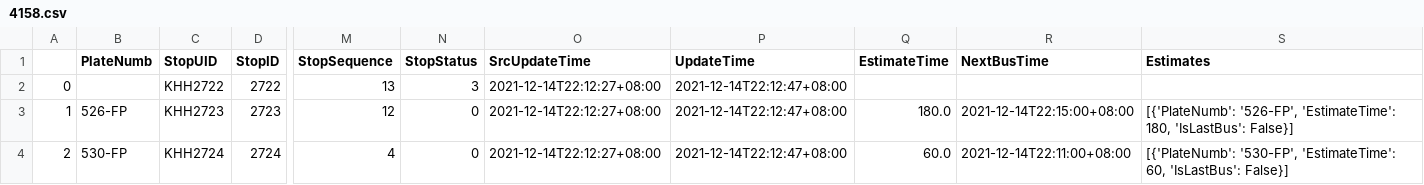
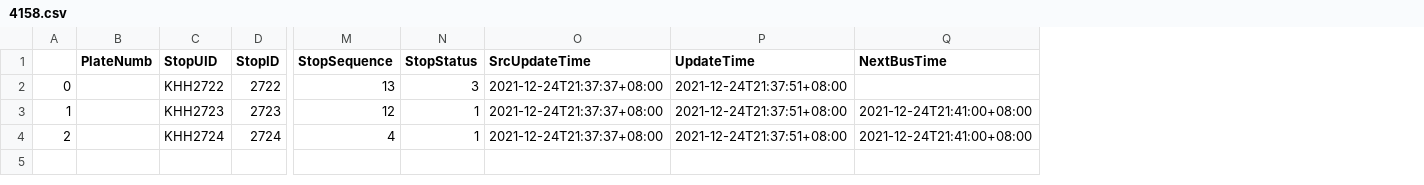
Before and after one commit to JunTeng1113/python, a CSV file: 程式設計(三)期末專題/csv/4158.csv, drawn as a sheet; only a part is shown, gaps mark what is left out; removed rows and columns are numbered as before the commit, all else as after; the diff names each change by its address in the sheet, - before the commit and + after, or states it on an @@ line.

```diff
--- a/程式設計(三)期末專題/csv/4158.csv
+++ b/程式設計(三)期末專題/csv/4158.csv
-column Q (EstimateTime), rows 3-4: 180.0 | 60.0
-column S (Estimates), rows 3-4: [{'PlateNumb': '526-FP', 'EstimateTime': 180, 'IsLastBus': False}] | [{'PlateNumb': '530-FP', 'EstimateTime': 60, 'IsLastBus': False}]
-O2:O4 (SrcUpdateTime): 2021-12-14T22:12:27+08:00
+O2:O4 (SrcUpdateTime): 2021-12-24T21:37:37+08:00
-P2:P4 (UpdateTime): 2021-12-14T22:12:47+08:00
+P2:P4 (UpdateTime): 2021-12-24T21:37:51+08:00
-B3 (PlateNumb): 526-FP
+B3 (PlateNumb): (empty)
-N3:N4 (StopStatus): 0
+N3:N4 (StopStatus): 1
-Q3 (NextBusTime): 2021-12-14T22:15:00+08:00
+Q3 (NextBusTime): 2021-12-24T21:41:00+08:00
-B4 (PlateNumb): 530-FP
+B4 (PlateNumb): (empty)
-Q4 (NextBusTime): 2021-12-14T22:11:00+08:00
+Q4 (NextBusTime): 2021-12-24T21:41:00+08:00
```
Also changed, not shown: 程式設計(三)期末專題/csv/2347.csv, 程式設計(三)期末專題/csv/4278.csv, 16 other files.
